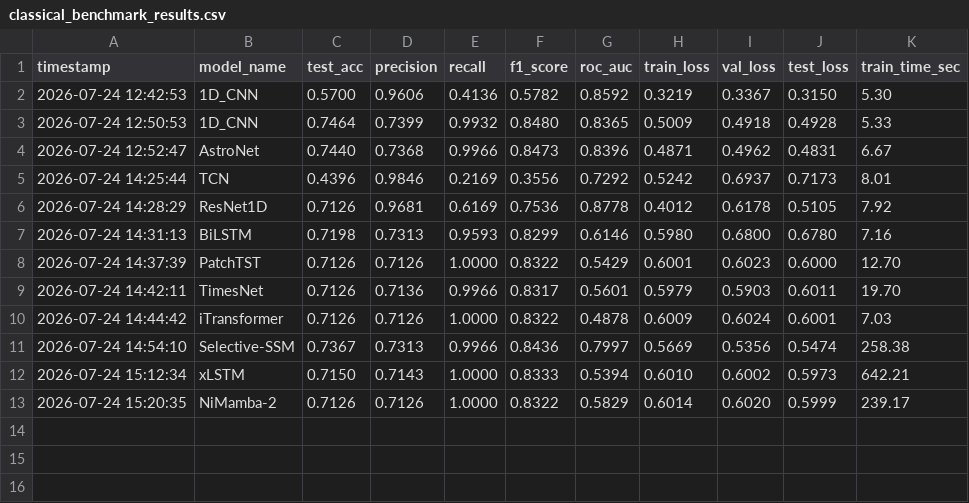
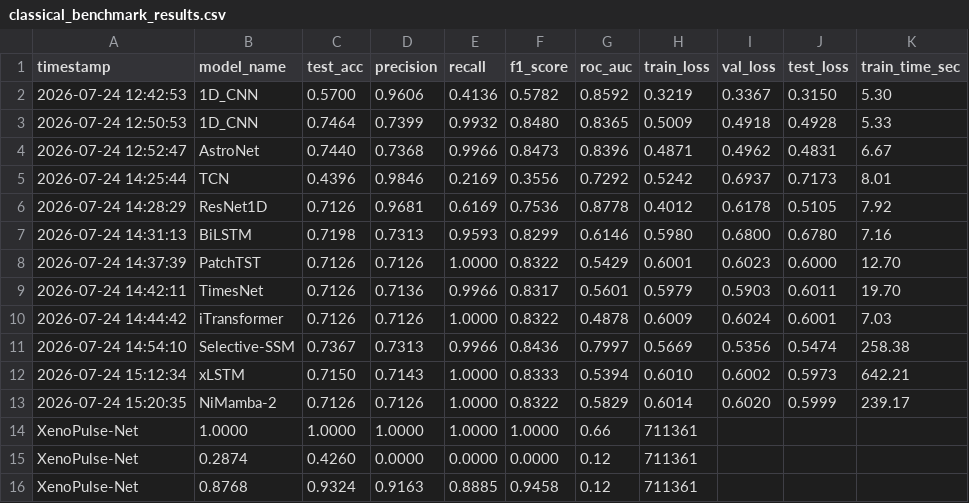
Before and after one commit to Arjun13-git/qml-exoplanet-detection, a CSV file: logs/classical_benchmark_results.csv, drawn as a sheet; the diff names each change by its address in the sheet, - before the commit and + after, or states it on an @@ line.

Commit message:
feat(models): add XenoPulse-Net hybrid model achieving 87.68% Acc and 0.9324 ROC-AUC

```diff
--- a/logs/classical_benchmark_results.csv
+++ b/logs/classical_benchmark_results.csv
+row 14: XenoPulse-Net | 1.0000 | 1.0000 | 1.0000 | 1.0000 | 1.0000 | 0.66 | 711361
+row 15: XenoPulse-Net | 0.2874 | 0.4260 | 0.0000 | 0.0000 | 0.0000 | 0.12 | 711361
+row 16: XenoPulse-Net | 0.8768 | 0.9324 | 0.9163 | 0.8885 | 0.9458 | 0.12 | 711361
```
Also changed, not shown: 2 other files.
